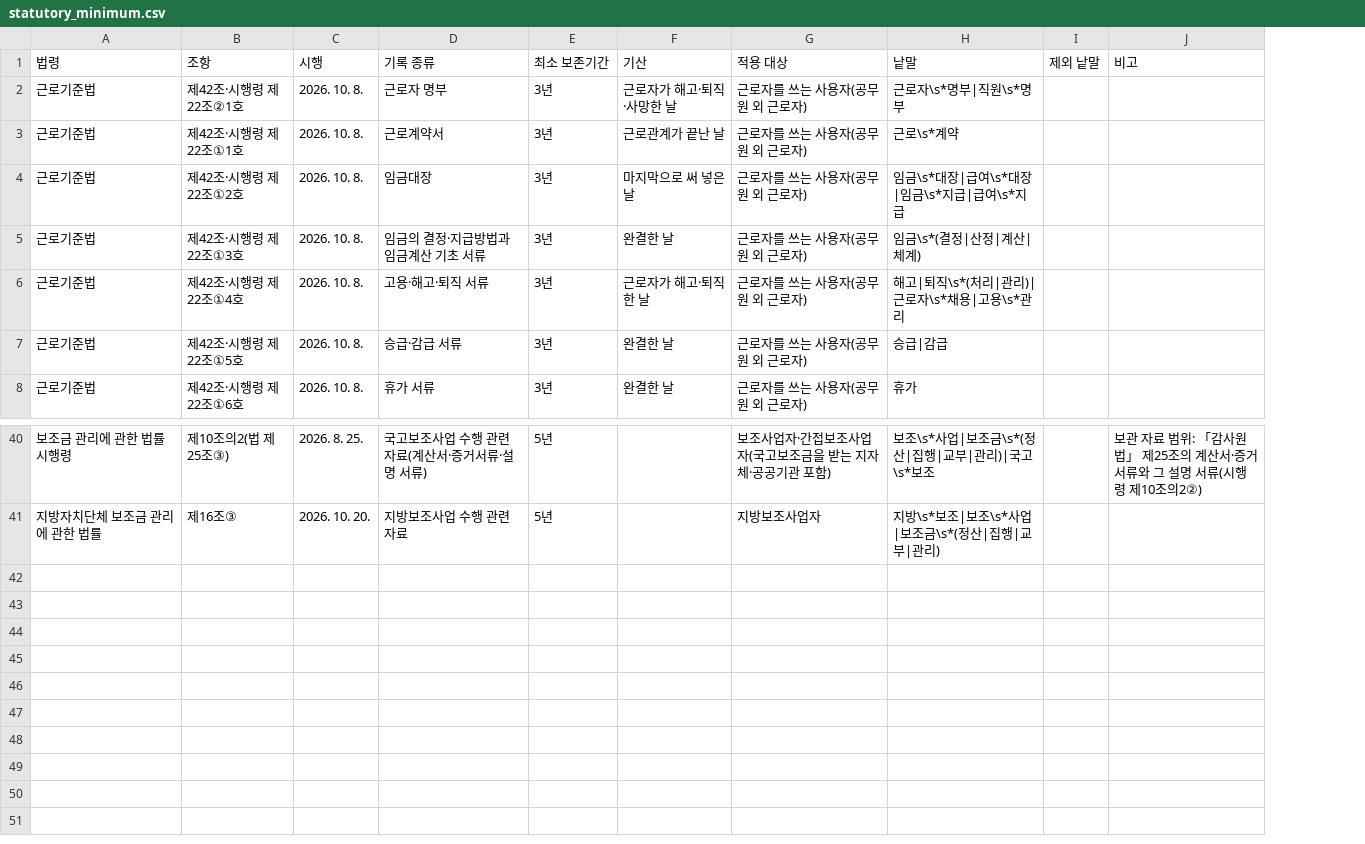
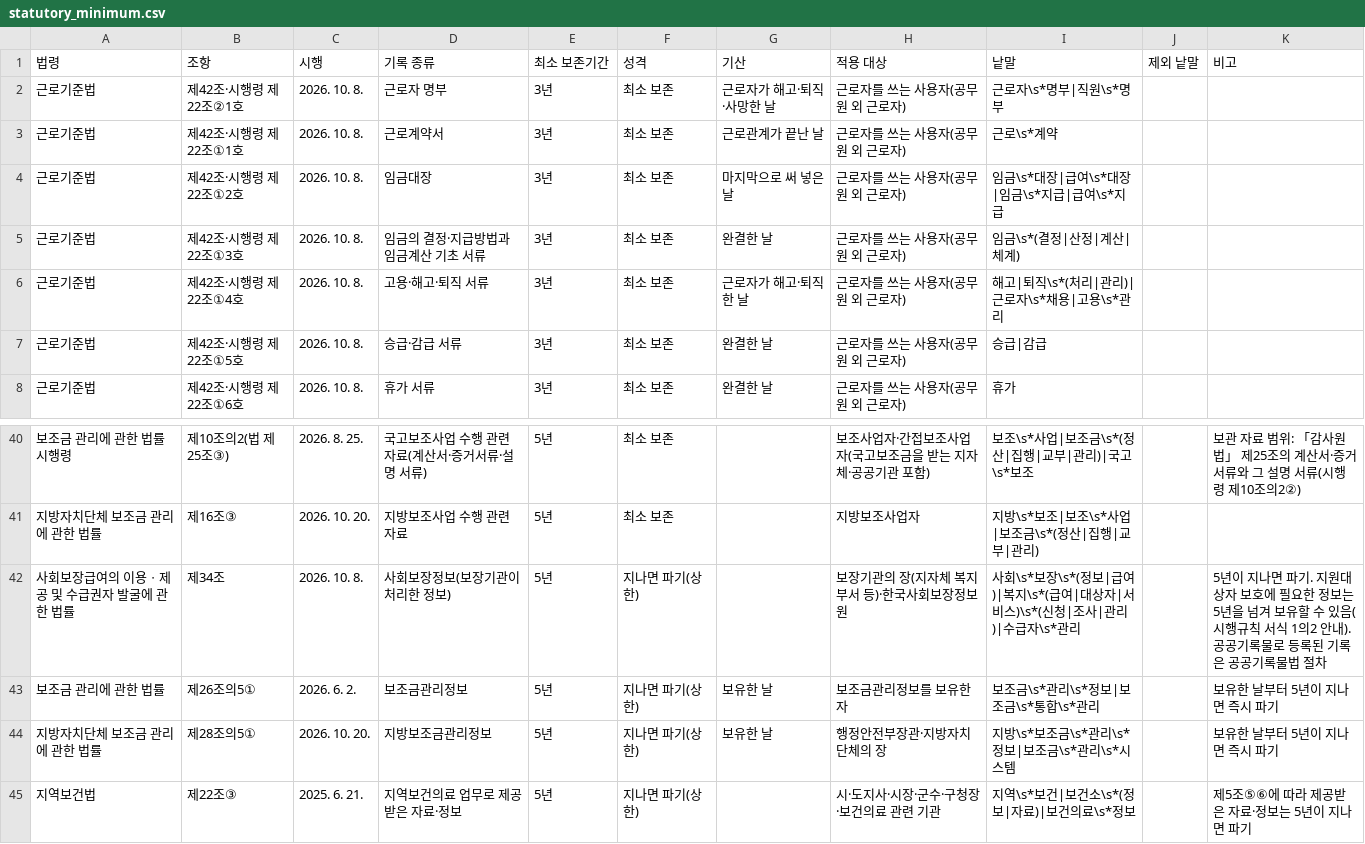
Before and after one commit to changgi/archive-bm-tools, a CSV file: plugins/records-skills/skills/retention-review/assets/law/statutory_minimum.csv, drawn as a sheet; only a part is shown, gaps mark what is left out; the diff names each change by its address in the sheet, - before the commit and + after, or states it on an @@ line.

```diff
--- a/plugins/records-skills/skills/retention-review/assets/law/statutory_minimum.csv
+++ b/plugins/records-skills/skills/retention-review/assets/law/statutory_minimum.csv
+column F (성격), rows 2-8: all 최소 보존; rows 40-41: 최소 보존 | 최소 보존
+row 42: 사회보장급여의 이용ㆍ제공 및 수급권자 발굴에 관한 법률 | 제34조 | 2026. 10. 8. | 사회보장정보(보장기관이 처리한 정보) | 5년 | 지나면 파기(상한) |  | 보장기관의 장(지자체 복지부서 등)·한국사회보장정보원 | 사회\s*보장\s*(정보|급여)|복지\s*(급여|대상자|서비스)\s*(신청|조사|관리)|수급자\s*관리 |  | 5년이 지나면 파기. 지원대상자 보호에 필요한 정보는 5년을 넘겨 보유할 수 있음(시행규칙 서식 1의2 안내). 공공기록물로 등록된 기록은 공공기록물법 절차
+row 43: 보조금 관리에 관한 법률 | 제26조의5① | 2026. 6. 2. | 보조금관리정보 | 5년 | 지나면 파기(상한) | 보유한 날 | 보조금관리정보를 보유한 자 | 보조금\s*관리\s*정보|보조금\s*통합\s*관리 |  | 보유한 날부터 5년이 지나면 즉시 파기
+row 44: 지방자치단체 보조금 관리에 관한 법률 | 제28조의5① | 2026. 10. 20. | 지방보조금관리정보 | 5년 | 지나면 파기(상한) | 보유한 날 | 행정안전부장관·지방자치단체의 장 | 지방\s*보조금\s*관리\s*정보|보조금\s*관리\s*시스템 |  | 보유한 날부터 5년이 지나면 즉시 파기
+row 45: 지역보건법 | 제22조③ | 2025. 6. 21. | 지역보건의료 업무로 제공받은 자료·정보 | 5년 | 지나면 파기(상한) |  | 시·도지사·시장·군수·구청장·보건의료 관련 기관 | 지역\s*보건|보건소\s*(정보|자료)|보건의료\s*정보 |  | 제5조⑤⑥에 따라 제공받은 자료·정보는 5년이 지나면 파기
```
Also changed, not shown: 10 other files.
